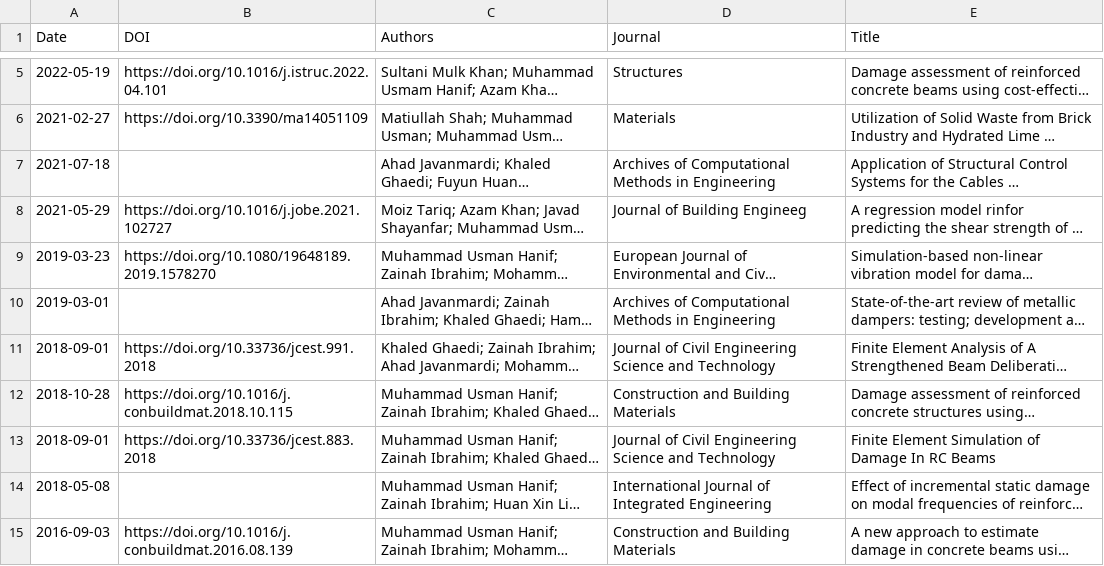
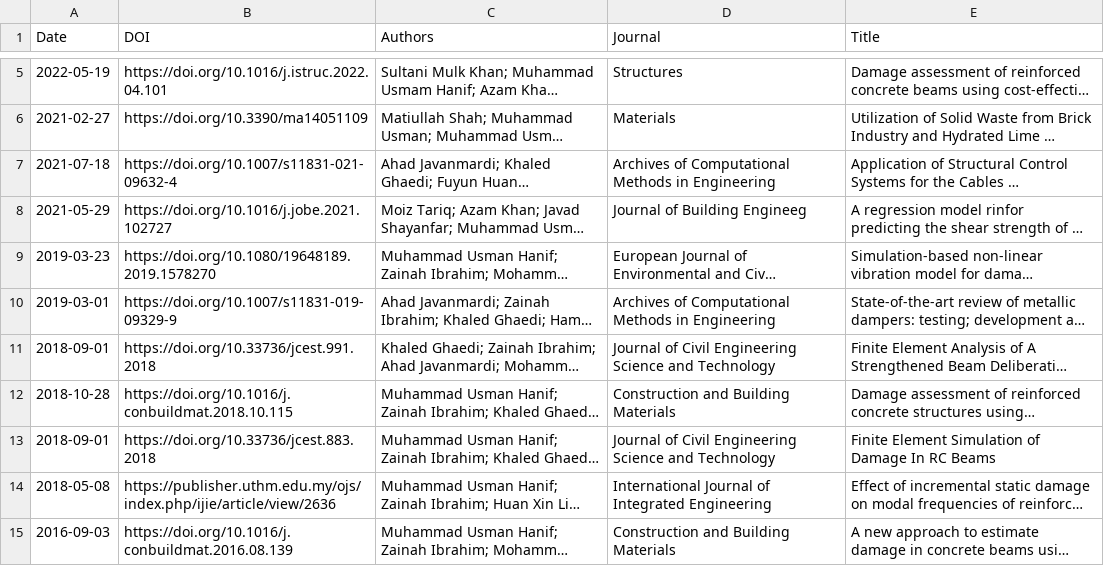
Before and after one commit to usmanhnf/usmanhnf.github.io, a CSV file: _data/publications_journals.csv, drawn as a sheet; only a part is shown, gaps mark what is left out; long unchanged cells end in …; the diff names each change by its address in the sheet, - before the commit and + after, or states it on an @@ line.

```diff
--- a/_data/publications_journals.csv
+++ b/_data/publications_journals.csv
-B7 (DOI): (empty)
+B7 (DOI): https://doi.org/10.1007/s11831-021-09632-4
-B10 (DOI): (empty)
+B10 (DOI): https://doi.org/10.1007/s11831-019-09329-9
-B14 (DOI): (empty)
+B14 (DOI): https://publisher.uthm.edu.my/ojs/index.php/ijie/article/view/2636
```
Also changed, not shown: 4 other files.
